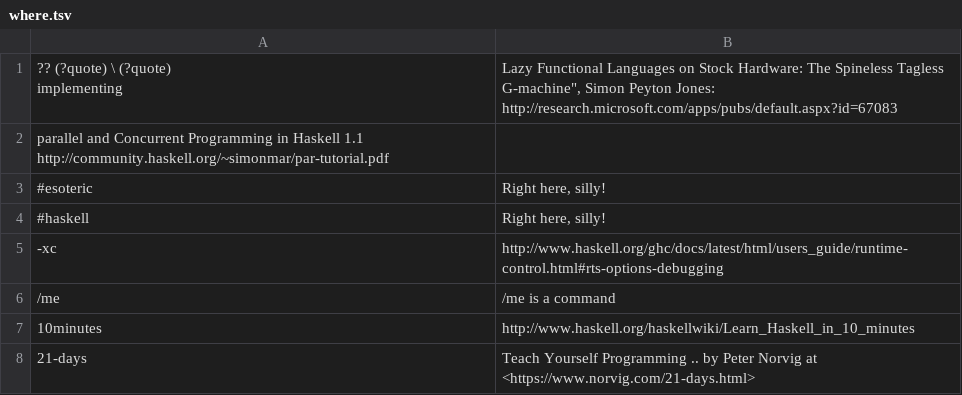
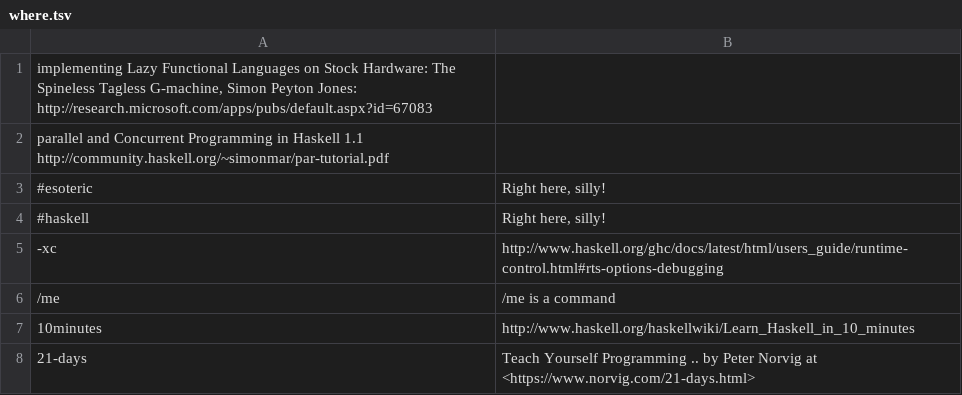
Before and after one commit to simonmichael/lambdabot-where, a TSV file: where.tsv, drawn as a sheet; only a part is shown; removed rows and columns are numbered as before the commit, all else as after; ↵ is a line break in a cell; the diff names each change by its address in the sheet, - before the commit and + after, or states it on an @@ line.

Commit message:
delete malformed entry breaking TSV display on github

```diff
--- a/where.tsv
+++ b/where.tsv
-row 1: ?? (?quote) \ (?quote) ↵ implementing | Lazy Functional Languages on Stock Hardware: The Spineless Tagless G-machine", Simon Peyton Jones: http://research.microsoft.com/apps/pubs/default.aspx?id=67083
+row 1: implementing Lazy Functional Languages on Stock Hardware: The Spineless Tagless G-machine, Simon Peyton Jones: http://research.microsoft.com/apps/pubs/default.aspx?id=67083
```
Also changed, not shown: 1 other file.
